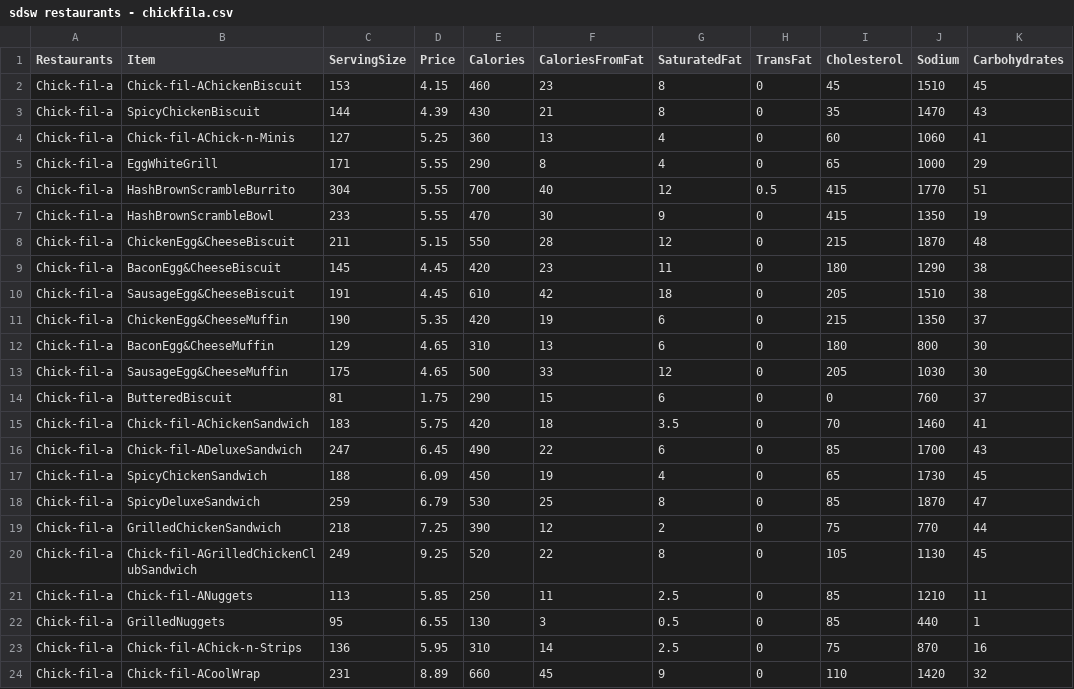
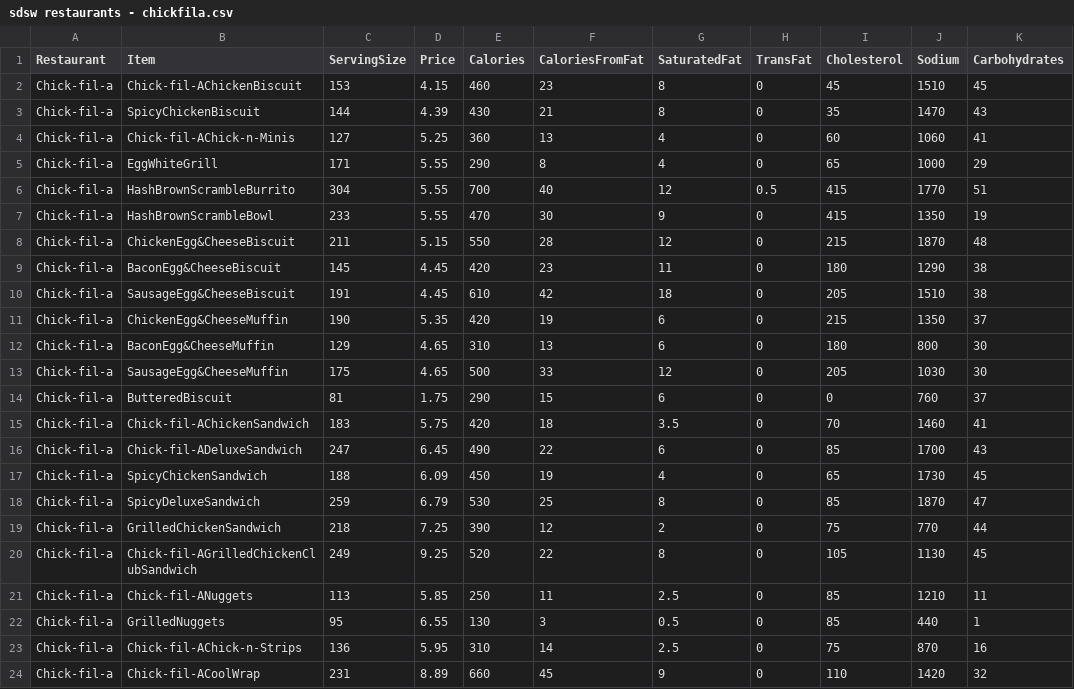
Before and after one commit to alainaliu/sdsw-project, a CSV file: sdsw restaurants - chickfila.csv, drawn as a sheet; only a part is shown; the diff names each change by its address in the sheet, - before the commit and + after, or states it on an @@ line.

Commit message:
Update sdsw restaurants - chickfila.csv

```diff
--- a/sdsw restaurants - chickfila.csv
+++ b/sdsw restaurants - chickfila.csv
-A1: Restaurants
+A1: Restaurant
```
